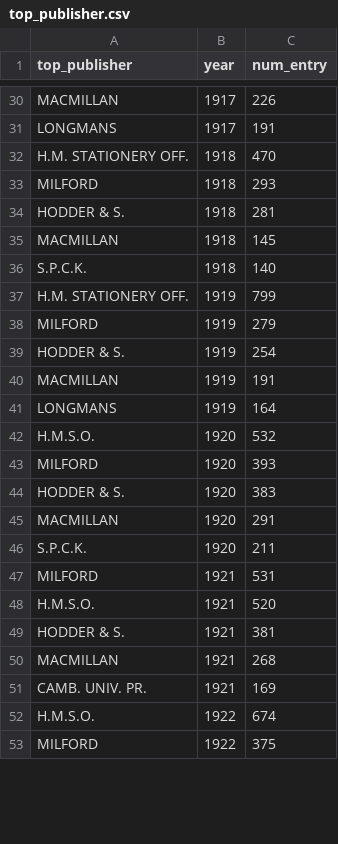
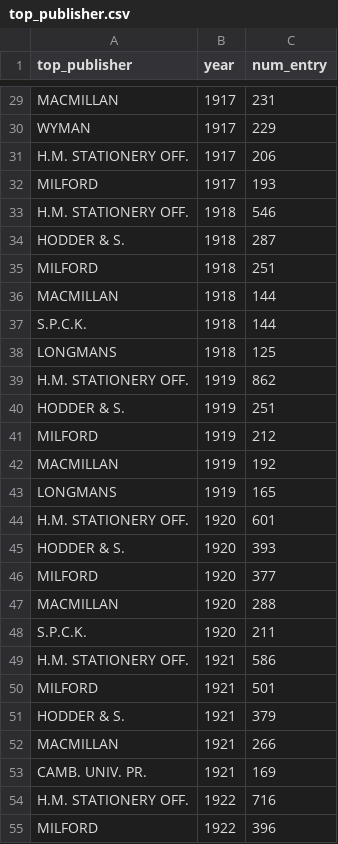
Before and after one commit to tdeka/english-catalogue-website, a CSV file: top_publisher.csv, drawn as a sheet; only a part is shown, gaps mark what is left out; removed rows and columns are numbered as before the commit, all else as after; the diff covers the shown part only; the diff names each change by its address in the sheet, - before the commit and + after, or states it on an @@ line.

```diff
--- a/top_publisher.csv
+++ b/top_publisher.csv
-C29 (num_entry): 226
+C29 (num_entry): 231
-row 31: LONGMANS | 1917 | 191
+row 30: WYMAN | 1917 | 229
+row 31: H.M. STATIONERY OFF. | 1917 | 206
+row 32: MILFORD | 1917 | 193
-C33 (num_entry): 470
+C33 (num_entry): 546
-row 33: MILFORD | 1918 | 293
-C34 (num_entry): 281
+C34 (num_entry): 287
+row 35: MILFORD | 1918 | 251
-C36 (num_entry): 145
+C36 (num_entry): 144
-C37 (num_entry): 140
+C37 (num_entry): 144
+row 38: LONGMANS | 1918 | 125
-C39 (num_entry): 799
+C39 (num_entry): 862
-row 38: MILFORD | 1919 | 279
-C40 (num_entry): 254
+C40 (num_entry): 251
+row 41: MILFORD | 1919 | 212
-C42 (num_entry): 191
+C42 (num_entry): 192
-C43 (num_entry): 164
+C43 (num_entry): 165
-row 42: H.M.S.O. | 1920 | 532
-row 43: MILFORD | 1920 | 393
+row 44: H.M. STATIONERY OFF. | 1920 | 601
-C45 (num_entry): 383
+C45 (num_entry): 393
+row 46: MILFORD | 1920 | 377
-C47 (num_entry): 291
+C47 (num_entry): 288
+row 49: H.M. STATIONERY OFF. | 1921 | 586
-C50 (num_entry): 531
+C50 (num_entry): 501
-row 48: H.M.S.O. | 1921 | 520
-C51 (num_entry): 381
+C51 (num_entry): 379
-C52 (num_entry): 268
+C52 (num_entry): 266
-row 52: H.M.S.O. | 1922 | 674
+row 54: H.M. STATIONERY OFF. | 1922 | 716
-C55 (num_entry): 375
+C55 (num_entry): 396
```
Also changed, not shown: 6 added rows, 7 removed rows and 23 edited cells elsewhere in this file.
